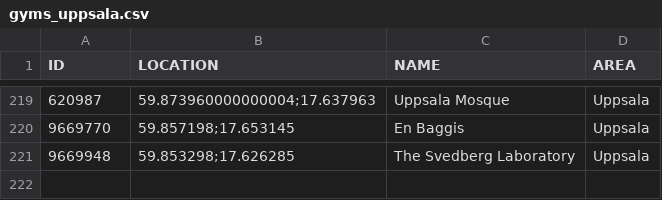
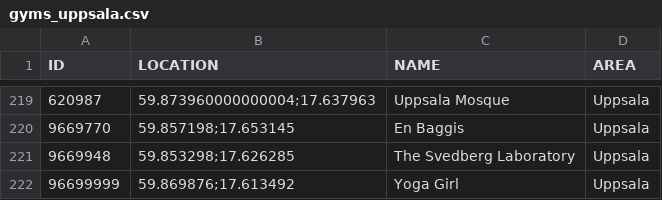
Before and after one commit to magnusmickelsson/pokeraidbot, a CSV file: src/main/resources/gyms_uppsala.csv, drawn as a sheet; only a part is shown, gaps mark what is left out; the diff names each change by its address in the sheet, - before the commit and + after, or states it on an @@ line.

Commit message:
Gym data

```diff
--- a/src/main/resources/gyms_uppsala.csv
+++ b/src/main/resources/gyms_uppsala.csv
+row 222: 96699999 | 59.869876;17.613492 | Yoga Girl | Uppsala
```
Also changed, not shown: 1 other file.
